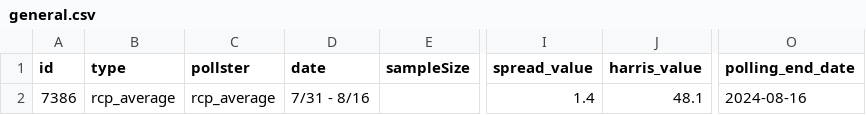
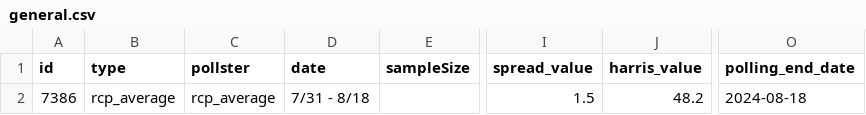
Before and after one commit to stiles/polls, a CSV file: data/polls_avg/general.csv, drawn as a sheet; only a part is shown, gaps mark what is left out; the diff names each change by its address in the sheet, - before the commit and + after, or states it on an @@ line.

```diff
--- a/data/polls_avg/general.csv
+++ b/data/polls_avg/general.csv
-D2 (date): 7/31 - 8/16
+D2 (date): 7/31 - 8/18
-I2 (spread_value): 1.4
+I2 (spread_value): 1.5
-J2 (harris_value): 48.1
+J2 (harris_value): 48.2
-O2 (polling_end_date): 2024-08-16
+O2 (polling_end_date): 2024-08-18
```
Also changed, not shown: data/polls/general.csv, data/polls_avg/_trend/harris_trump_trend.csv, 12 other files.
